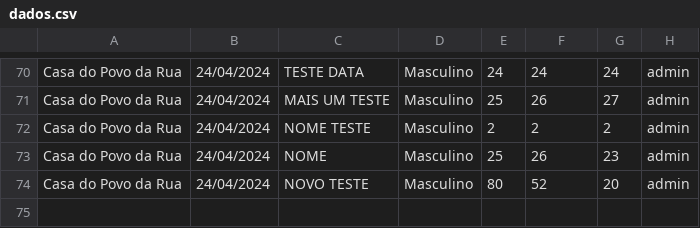
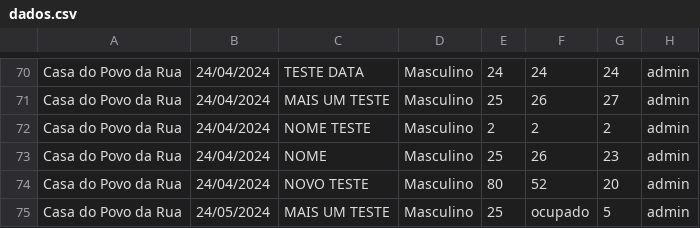
Before and after one commit to Laylsons3/CasaAbrigo, a CSV file: dados.csv, drawn as a sheet; only a part is shown, gaps mark what is left out; the diff names each change by its address in the sheet, - before the commit and + after, or states it on an @@ line.

```diff
--- a/dados.csv
+++ b/dados.csv
+row 75: Casa do Povo da Rua | 24/05/2024 | MAIS UM TESTE | Masculino | 25 | ocupado | 5 | admin
```
Also changed, not shown: 21 other files.
